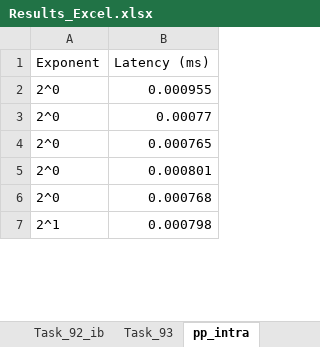
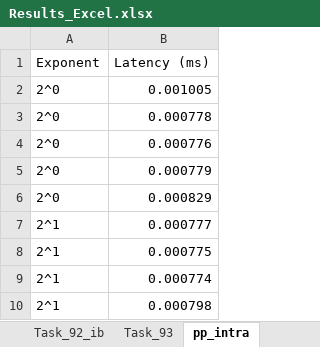
Before and after one commit to Leander-s/komnet, an Excel workbook: Results_Excel.xlsx, sheet pp_intra, drawn as a sheet; only a part is shown; values as stored, in another font and other column widths than the file's, no borders; table styles not drawn; the diff covers the shown part only; the diff names each change by its address in the sheet, - before the commit and + after, or states it on an @@ line.

```diff
--- a/Results_Excel.xlsx (sheet pp_intra)
+++ b/Results_Excel.xlsx (sheet pp_intra)
-B2 (Latency (ms)): 0.000955
+B2 (Latency (ms)): 0.001005
-B3 (Latency (ms)): 0.00077
+B3 (Latency (ms)): 0.000778
-B4 (Latency (ms)): 0.000765
+B4 (Latency (ms)): 0.000776
-B5 (Latency (ms)): 0.000801
+B5 (Latency (ms)): 0.000779
-B6 (Latency (ms)): 0.000768
+B6 (Latency (ms)): 0.000829
+row 7: 2^1 | 0.000777
+row 8: 2^1 | 0.000775
+row 9: 2^1 | 0.000774
```
Also changed, not shown: other rows of this sheet, sheet Task_93, sheet Task_92_ib, sheet Task_92, sheet pp_intra_7, sheet pe_intra, sheet pe_intra_7, 16 more sheets, charts or pictures, 1 other file.
